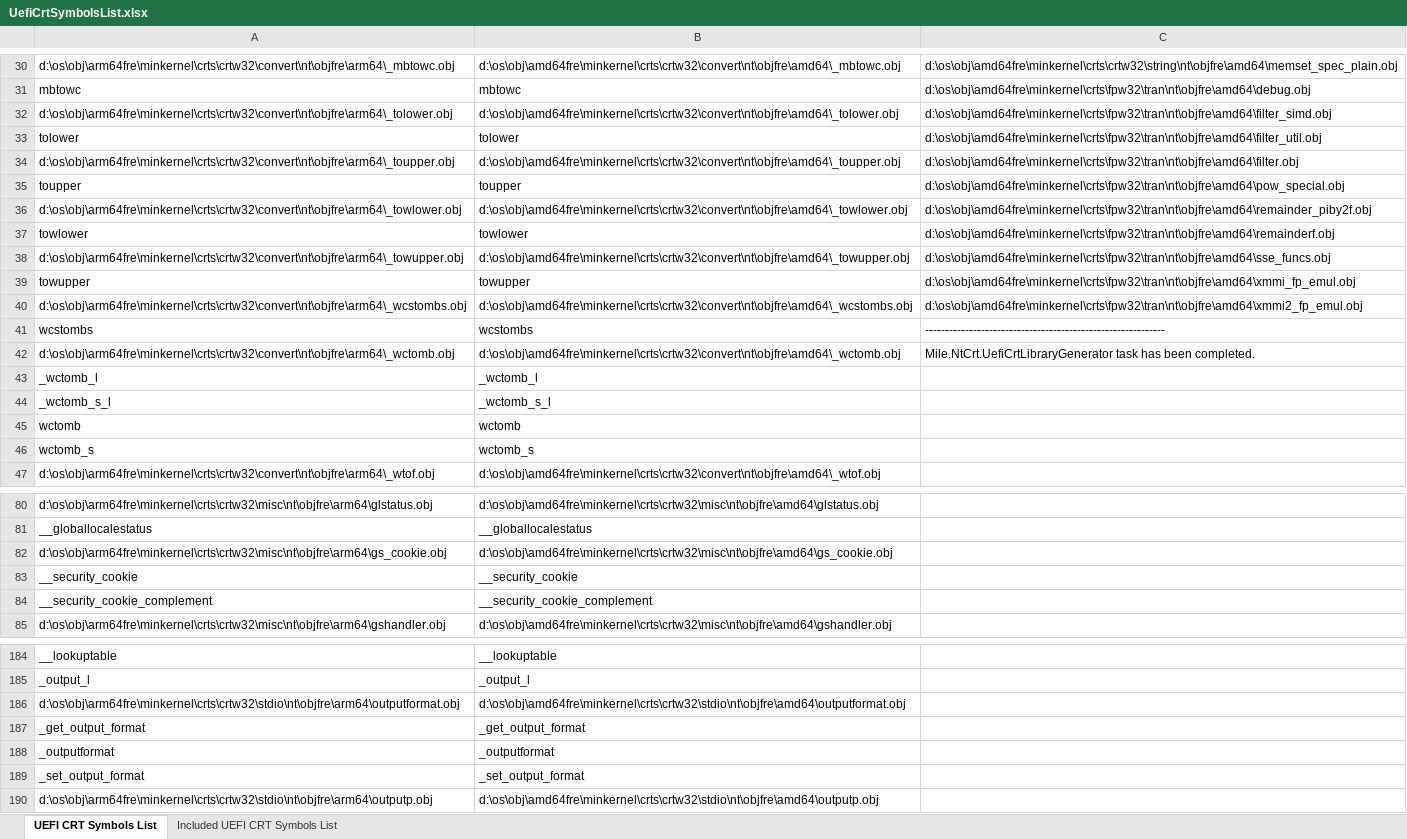
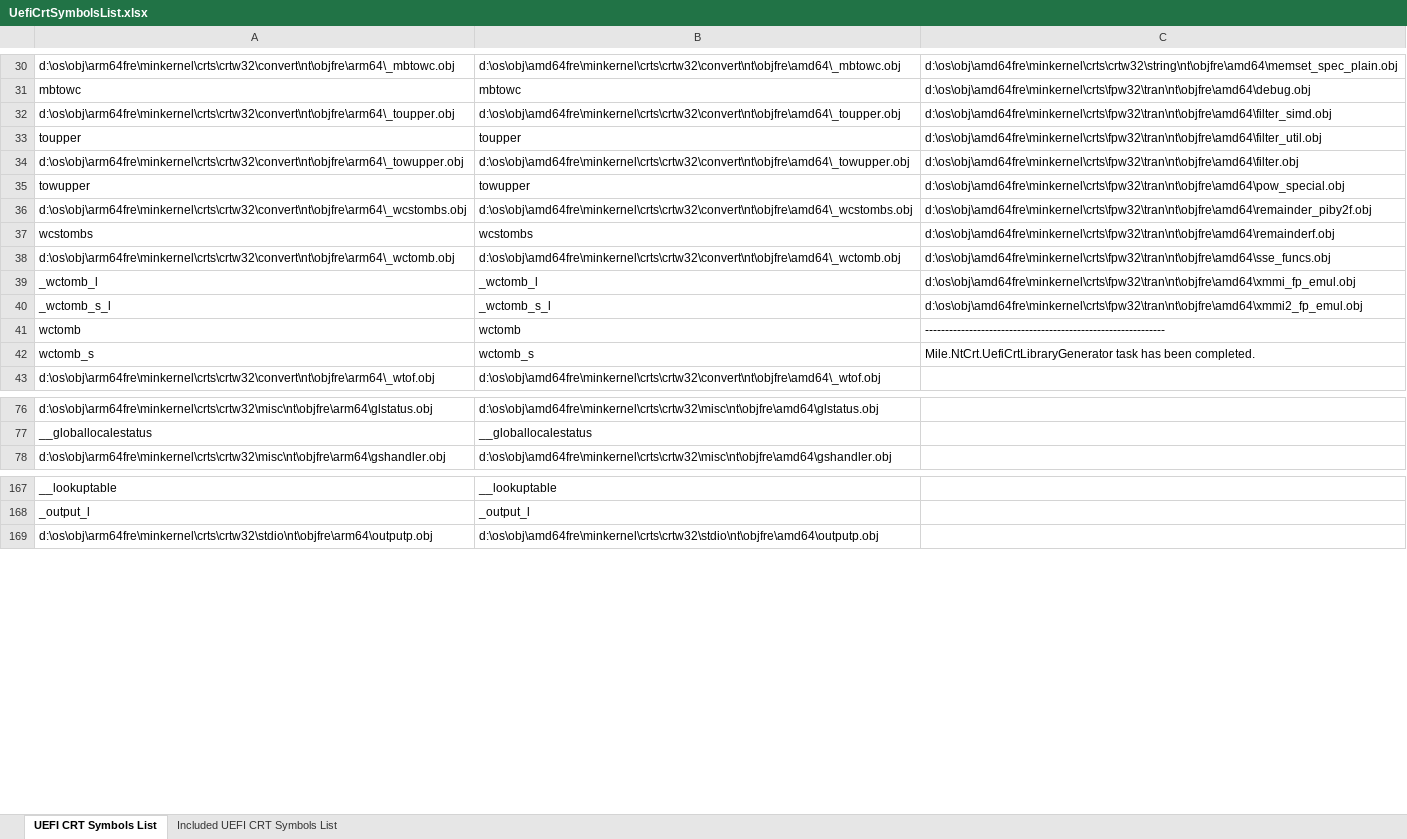
Before and after one commit to ProjectMile/Mile.Windows.NtCrt, an Excel workbook: Mile.NtCrt.References/Lists/UefiCrtSymbolsList.xlsx, sheet UEFI CRT Symbols List, drawn as a sheet; only a part is shown, gaps mark what is left out; values as stored, in another font and other column widths than the file's, no borders; removed rows and columns are numbered as before the commit, all else as after; the diff covers the shown part only; the diff names each change by its address in the sheet, - before the commit and + after, or states it on an @@ line.

Commit message:
Continue to add objects from libcntpr to Mile.NtCrt.Uefi.

```diff
--- a/Mile.NtCrt.References/Lists/UefiCrtSymbolsList.xlsx (sheet UEFI CRT Symbols List)
+++ b/Mile.NtCrt.References/Lists/UefiCrtSymbolsList.xlsx (sheet UEFI CRT Symbols List)
-row 32: d:\os\obj\arm64fre\minkernel\crts\crtw32\convert\nt\objfre\arm64\_tolower.obj | d:\os\obj\amd64fre\minkernel\crts\crtw32\convert\nt\objfre\amd64\_tolower.obj | d:\os\obj\amd64fre\minkernel\crts\fpw32\tran\nt\objfre\amd64\filter_simd.obj
-row 33: tolower | tolower | d:\os\obj\amd64fre\minkernel\crts\fpw32\tran\nt\objfre\amd64\filter_util.obj
-C32: d:\os\obj\amd64fre\minkernel\crts\fpw32\tran\nt\objfre\amd64\filter.obj
+C32: d:\os\obj\amd64fre\minkernel\crts\fpw32\tran\nt\objfre\amd64\filter_simd.obj
-C33: d:\os\obj\amd64fre\minkernel\crts\fpw32\tran\nt\objfre\amd64\pow_special.obj
+C33: d:\os\obj\amd64fre\minkernel\crts\fpw32\tran\nt\objfre\amd64\filter_util.obj
-row 36: d:\os\obj\arm64fre\minkernel\crts\crtw32\convert\nt\objfre\arm64\_towlower.obj | d:\os\obj\amd64fre\minkernel\crts\crtw32\convert\nt\objfre\amd64\_towlower.obj | d:\os\obj\amd64fre\minkernel\crts\fpw32\tran\nt\objfre\amd64\remainder_piby2f.obj
-row 37: towlower | towlower | d:\os\obj\amd64fre\minkernel\crts\fpw32\tran\nt\objfre\amd64\remainderf.obj
-C34: d:\os\obj\amd64fre\minkernel\crts\fpw32\tran\nt\objfre\amd64\sse_funcs.obj
+C34: d:\os\obj\amd64fre\minkernel\crts\fpw32\tran\nt\objfre\amd64\filter.obj
-C35: d:\os\obj\amd64fre\minkernel\crts\fpw32\tran\nt\objfre\amd64\xmmi_fp_emul.obj
+C35: d:\os\obj\amd64fre\minkernel\crts\fpw32\tran\nt\objfre\amd64\pow_special.obj
-C36: d:\os\obj\amd64fre\minkernel\crts\fpw32\tran\nt\objfre\amd64\xmmi2_fp_emul.obj
+C36: d:\os\obj\amd64fre\minkernel\crts\fpw32\tran\nt\objfre\amd64\remainder_piby2f.obj
-C37: ------------------------------------------------------------
+C37: d:\os\obj\amd64fre\minkernel\crts\fpw32\tran\nt\objfre\amd64\remainderf.obj
-C38: Mile.NtCrt.UefiCrtLibraryGenerator task has been completed.
+C38: d:\os\obj\amd64fre\minkernel\crts\fpw32\tran\nt\objfre\amd64\sse_funcs.obj
-C39: (empty)
+C39: d:\os\obj\amd64fre\minkernel\crts\fpw32\tran\nt\objfre\amd64\xmmi_fp_emul.obj
-C40: (empty)
+C40: d:\os\obj\amd64fre\minkernel\crts\fpw32\tran\nt\objfre\amd64\xmmi2_fp_emul.obj
-C41: (empty)
+C41: ------------------------------------------------------------
-C42: (empty)
+C42: Mile.NtCrt.UefiCrtLibraryGenerator task has been completed.
-row 82: d:\os\obj\arm64fre\minkernel\crts\crtw32\misc\nt\objfre\arm64\gs_cookie.obj | d:\os\obj\amd64fre\minkernel\crts\crtw32\misc\nt\objfre\amd64\gs_cookie.obj
-row 83: __security_cookie | __security_cookie
-row 84: __security_cookie_complement | __security_cookie_complement
-row 186: d:\os\obj\arm64fre\minkernel\crts\crtw32\stdio\nt\objfre\arm64\outputformat.obj | d:\os\obj\amd64fre\minkernel\crts\crtw32\stdio\nt\objfre\amd64\outputformat.obj
-row 187: _get_output_format | _get_output_format
-row 188: _outputformat | _outputformat
-row 189: _set_output_format | _set_output_format
```
Also changed, not shown: 15 removed rows elsewhere in this sheet, sheet Included UEFI CRT Symbols List, 21 other files.
